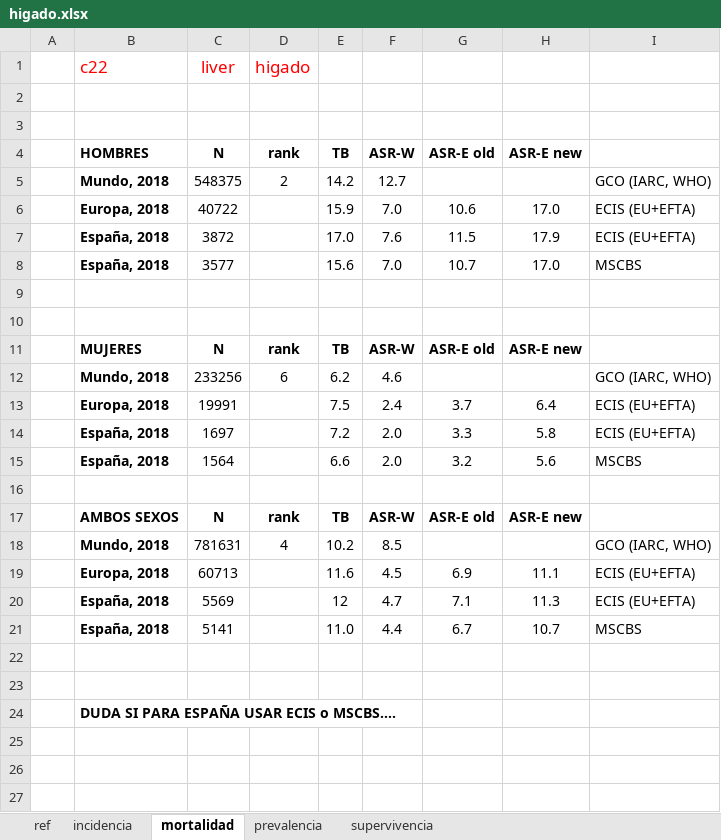
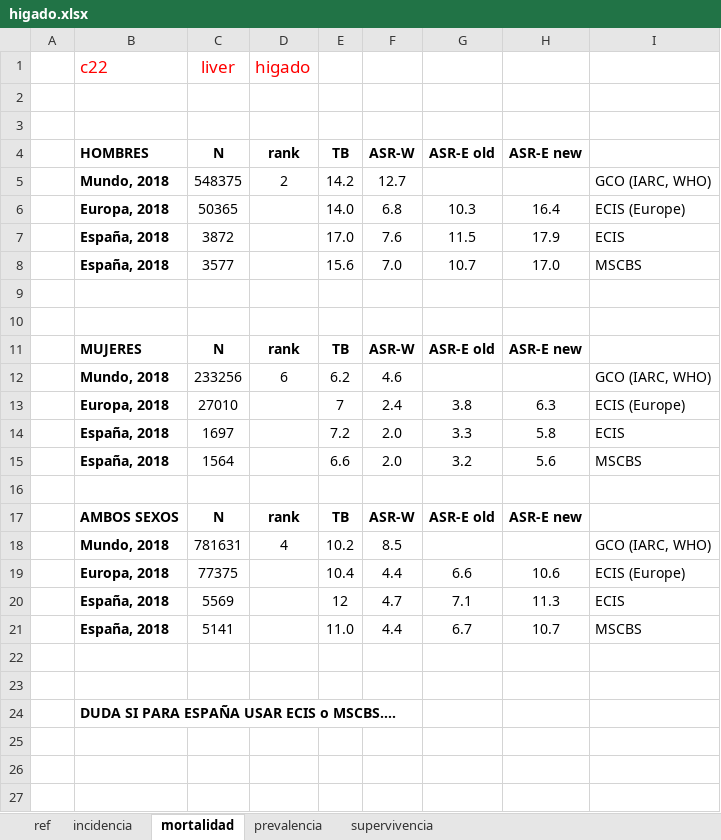
Before and after one commit to danielredondo/TFM-Ciencia-de-Datos, an Excel workbook: Epidemiología/higado.xlsx, sheet mortalidad, drawn as a sheet; only a part is shown; values as stored, in another font and other column widths than the file's, no borders; removed rows and columns are numbered as before the commit, all else as after; the diff names each change by its address in the sheet, - before the commit and + after, or states it on an @@ line.

```diff
--- a/Epidemiología/higado.xlsx (sheet mortalidad)
+++ b/Epidemiología/higado.xlsx (sheet mortalidad)
-row 6:  | Europa, 2018 | 40722 |  | 15.9 | 7.0 | 10.6 | 17.0 | ECIS (EU+EFTA)
+row 6:  | Europa, 2018 | 50365 |  | 14.0 | 6.8 | 10.3 | 16.4 | ECIS (Europe)
-I7: ECIS (EU+EFTA)
+I7: ECIS
-row 13:  | Europa, 2018 | 19991 |  | 7.5 | 2.4 | 3.7 | 6.4 | ECIS (EU+EFTA)
+row 13:  | Europa, 2018 | 27010 |  | 7 | 2.4 | 3.8 | 6.3 | ECIS (Europe)
-I14: ECIS (EU+EFTA)
+I14: ECIS
-row 19:  | Europa, 2018 | 60713 |  | 11.6 | 4.5 | 6.9 | 11.1 | ECIS (EU+EFTA)
+row 19:  | Europa, 2018 | 77375 |  | 10.4 | 4.4 | 6.6 | 10.6 | ECIS (Europe)
-I20: ECIS (EU+EFTA)
+I20: ECIS
```
Also changed, not shown: sheet incidencia, Epidemiología/cr.xlsx, Epidemiología/mortalidad_ministerio/mortalidad_2018_total_epnm.xlsx, 2 other files.
